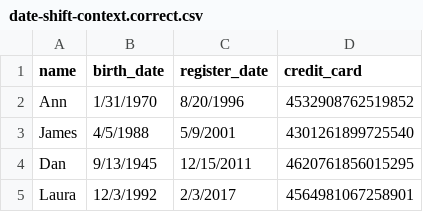
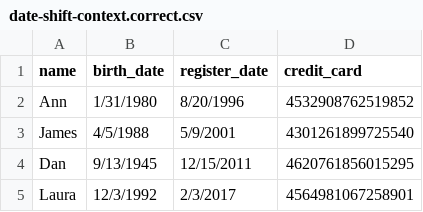
Before and after one commit to googleapis/nodejs-dlp, a CSV file: samples/system-test/resources/date-shift-context.correct.csv, drawn as a sheet.

```diff
--- a/samples/system-test/resources/date-shift-context.correct.csv
+++ b/samples/system-test/resources/date-shift-context.correct.csv
@@ -1,3 +1,3 @@
 name,birth_date,register_date,credit_card
-Ann,1/31/1970,8/20/1996,4532908762519852
+Ann,1/31/1980,8/20/1996,4532908762519852
 James,4/5/1988,5/9/2001,4301261899725540
```
Also changed, not shown: samples/resources/dates.csv, 2 other files.
